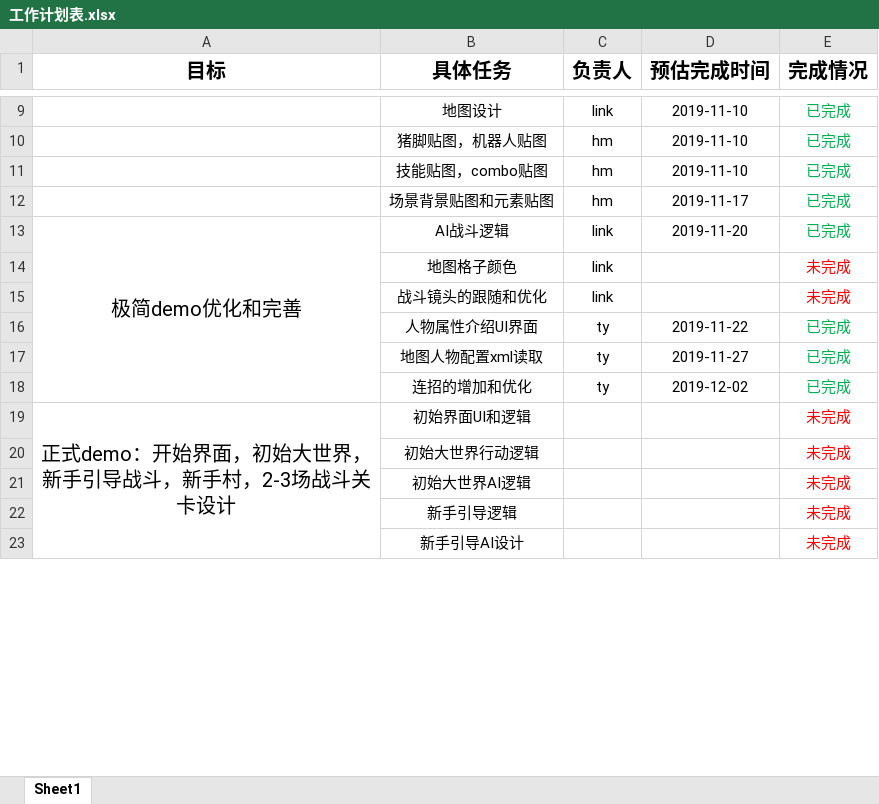
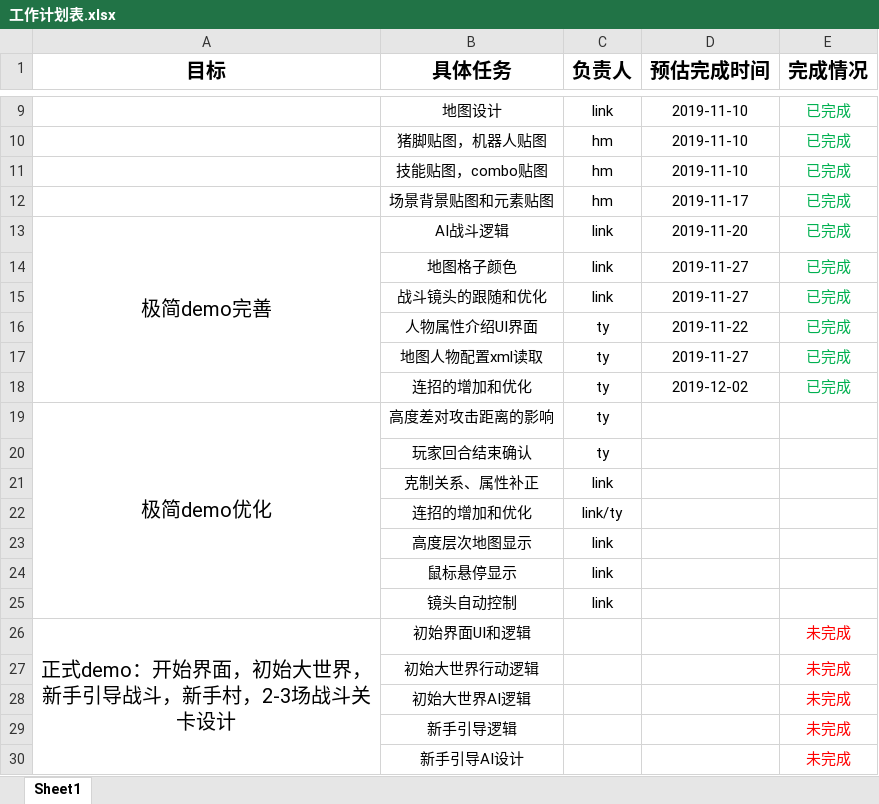
Before and after one commit to AlgerQc/SLG_Warriors, an Excel workbook: doc/工作计划表.xlsx, sheet Sheet1, drawn as a sheet; only a part is shown, gaps mark what is left out; values as stored, in another font and other column widths than the file's, no borders; the diff names each change by its address in the sheet, - before the commit and + after, or states it on an @@ line.

```diff
--- a/doc/工作计划表.xlsx (sheet Sheet1)
+++ b/doc/工作计划表.xlsx (sheet Sheet1)
-A13 (目标): 极简demo优化和完善
+A13 (目标): 极简demo完善
-D14:D15 (预估完成时间): (empty)
+D14:D15 (预估完成时间): 2019-11-27
-E14:E15 (完成情况): 未完成
+E14:E15 (完成情况): 已完成
-E14:E15 text colour: #FF0000
+E14:E15 text colour: #00B050
+row 19: 极简demo优化 | 高度差对攻击距离的影响 | ty
+row 20:  | 玩家回合结束确认 | ty
+row 21:  | 克制关系、属性补正 | link
+row 22:  | 连招的增加和优化 | link/ty
+row 23:  | 高度层次地图显示 | link
+row 24:  | 鼠标悬停显示 | link
+row 25:  | 镜头自动控制 | link
```
Also changed, not shown: doc/游戏设计地图2.xlsx, 1 other file.
